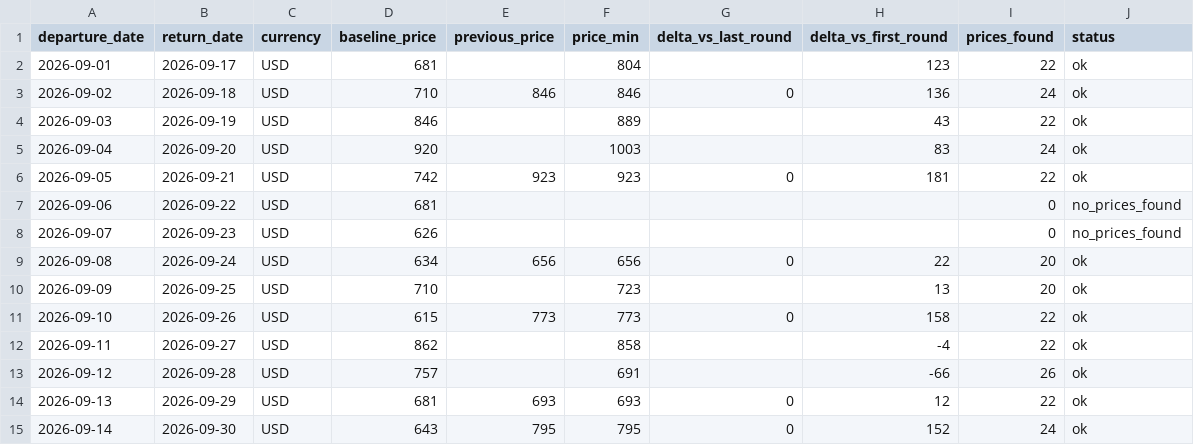
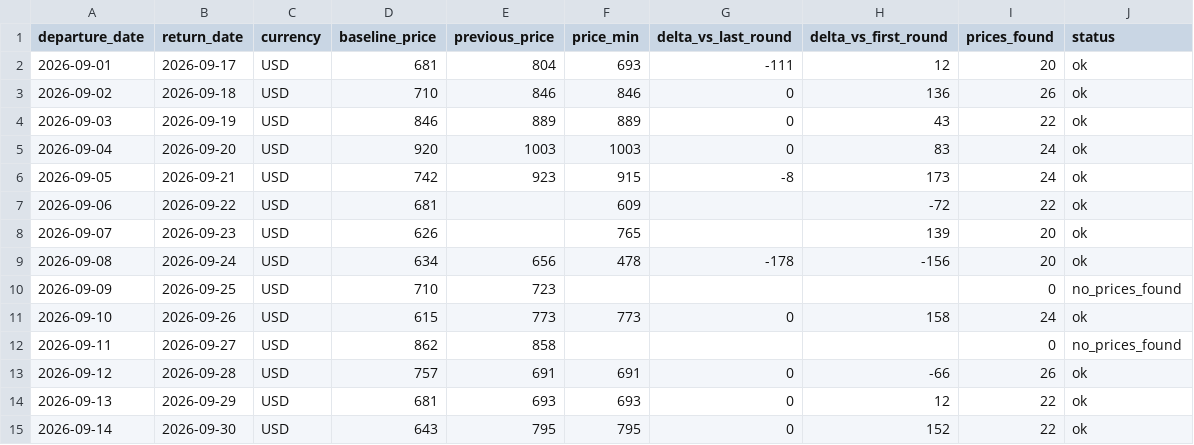
Before and after one commit to yiyangshen04/flight-watch, a CSV file: data/chi-rom-sep-2026/latest_round.csv, drawn as a sheet.

```diff
--- a/data/chi-rom-sep-2026/latest_round.csv
+++ b/data/chi-rom-sep-2026/latest_round.csv
@@ -1,15 +1,15 @@
 departure_date,return_date,currency,baseline_price,previous_price,price_min,delta_vs_last_round,delta_vs_first_round,prices_found,status
-2026-09-01,2026-09-17,USD,681,,804,,123,22,ok
-2026-09-02,2026-09-18,USD,710,846,846,0,136,24,ok
-2026-09-03,2026-09-19,USD,846,,889,,43,22,ok
-2026-09-04,2026-09-20,USD,920,,1003,,83,24,ok
-2026-09-05,2026-09-21,USD,742,923,923,0,181,22,ok
-2026-09-06,2026-09-22,USD,681,,,,,0,no_prices_found
-2026-09-07,2026-09-23,USD,626,,,,,0,no_prices_found
-2026-09-08,2026-09-24,USD,634,656,656,0,22,20,ok
-2026-09-09,2026-09-25,USD,710,,723,,13,20,ok
-2026-09-10,2026-09-26,USD,615,773,773,0,158,22,ok
-2026-09-11,2026-09-27,USD,862,,858,,-4,22,ok
-2026-09-12,2026-09-28,USD,757,,691,,-66,26,ok
+2026-09-01,2026-09-17,USD,681,804,693,-111,12,20,ok
+2026-09-02,2026-09-18,USD,710,846,846,0,136,26,ok
+2026-09-03,2026-09-19,USD,846,889,889,0,43,22,ok
+2026-09-04,2026-09-20,USD,920,1003,1003,0,83,24,ok
+2026-09-05,2026-09-21,USD,742,923,915,-8,173,24,ok
+2026-09-06,2026-09-22,USD,681,,609,,-72,22,ok
+2026-09-07,2026-09-23,USD,626,,765,,139,20,ok
+2026-09-08,2026-09-24,USD,634,656,478,-178,-156,20,ok
+2026-09-09,2026-09-25,USD,710,723,,,,0,no_prices_found
+2026-09-10,2026-09-26,USD,615,773,773,0,158,24,ok
+2026-09-11,2026-09-27,USD,862,858,,,,0,no_prices_found
+2026-09-12,2026-09-28,USD,757,691,691,0,-66,26,ok
 2026-09-13,2026-09-29,USD,681,693,693,0,12,22,ok
-2026-09-14,2026-09-30,USD,643,795,795,0,152,24,ok
+2026-09-14,2026-09-30,USD,643,795,795,0,152,22,ok
```
Also changed, not shown: 4 other files.
